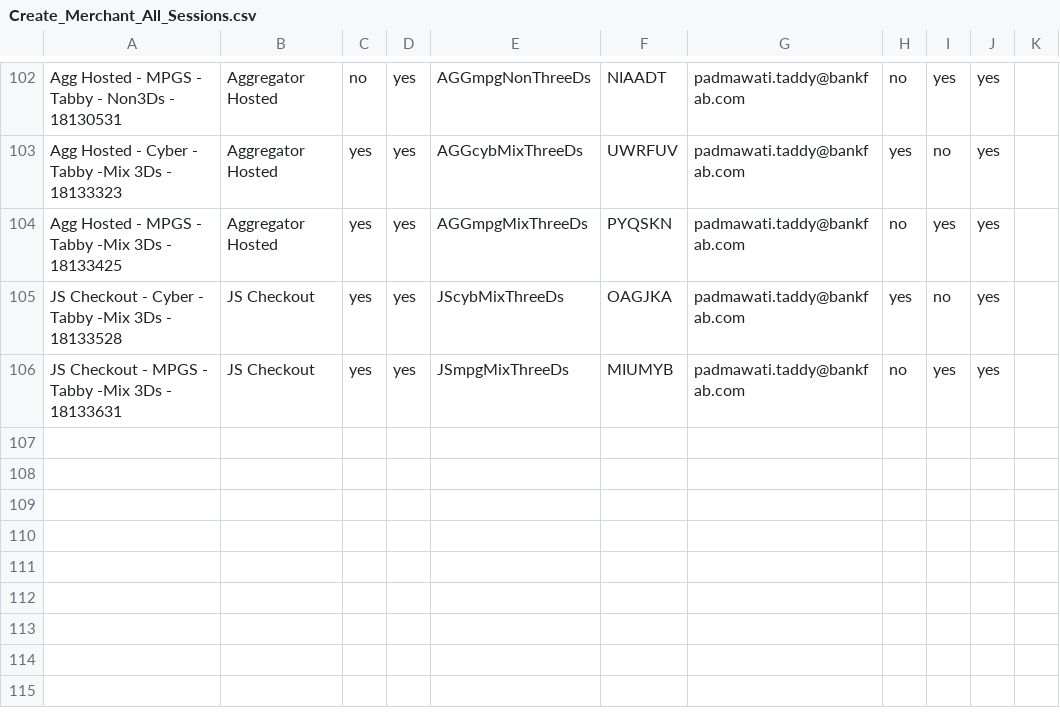
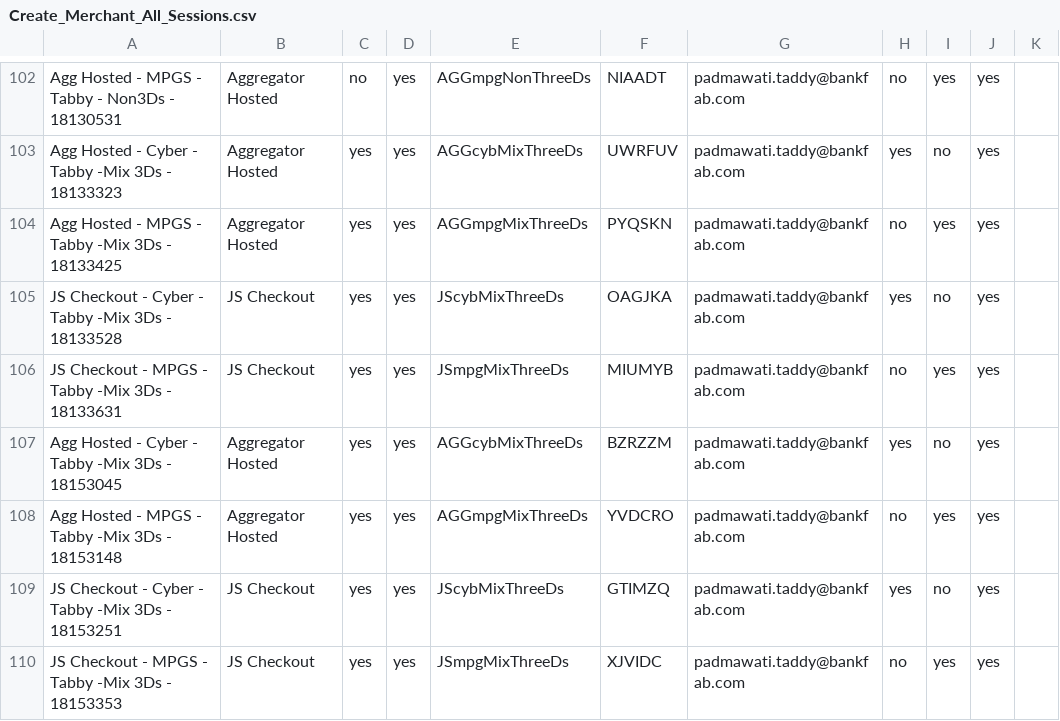
Before and after one commit to sidag99/Safexpay-Testing, a CSV file: Output_Files/Create_Merchant_All_Sessions.csv, drawn as a sheet; only a part is shown, gaps mark what is left out.

```diff
--- a/Output_Files/Create_Merchant_All_Sessions.csv
+++ b/Output_Files/Create_Merchant_All_Sessions.csv
@@ -106 +106,5 @@ JS Checkout - Cyber - Tabby -Mix 3Ds - 18133528,JS Checkout,yes,yes,JScybMixThre
 JS Checkout - MPGS - Tabby -Mix 3Ds - 18133631,JS Checkout,yes,yes,JSmpgMixThreeDs,MIUMYB,padmawati.taddy@bankfab.com,no,yes,yes
+Agg Hosted - Cyber - Tabby -Mix 3Ds - 18153045,Aggregator Hosted,yes,yes,AGGcybMixThreeDs,BZRZZM,padmawati.taddy@bankfab.com,yes,no,yes
+Agg Hosted - MPGS - Tabby -Mix 3Ds - 18153148,Aggregator Hosted,yes,yes,AGGmpgMixThreeDs,YVDCRO,padmawati.taddy@bankfab.com,no,yes,yes
+JS Checkout - Cyber - Tabby -Mix 3Ds - 18153251,JS Checkout,yes,yes,JScybMixThreeDs,GTIMZQ,padmawati.taddy@bankfab.com,yes,no,yes
+JS Checkout - MPGS - Tabby -Mix 3Ds - 18153353,JS Checkout,yes,yes,JSmpgMixThreeDs,XJVIDC,padmawati.taddy@bankfab.com,no,yes,yes
```
Also changed, not shown: Output_Files/Merchant_Authorization_Status_All_Sessions.csv, Output_Files/Transactions_Status_Aggregator_All_Session.csv, 14 other files.
